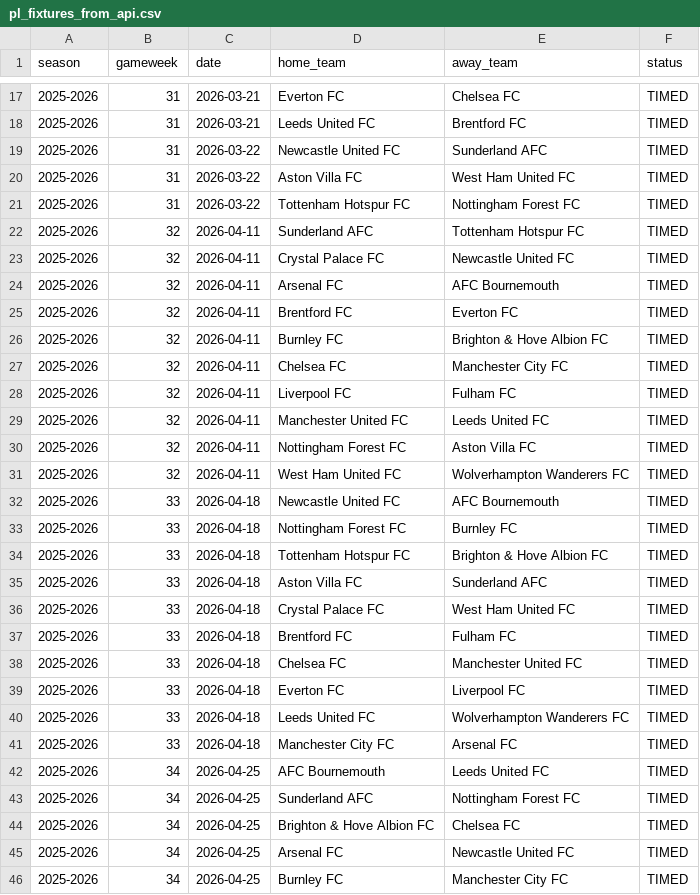
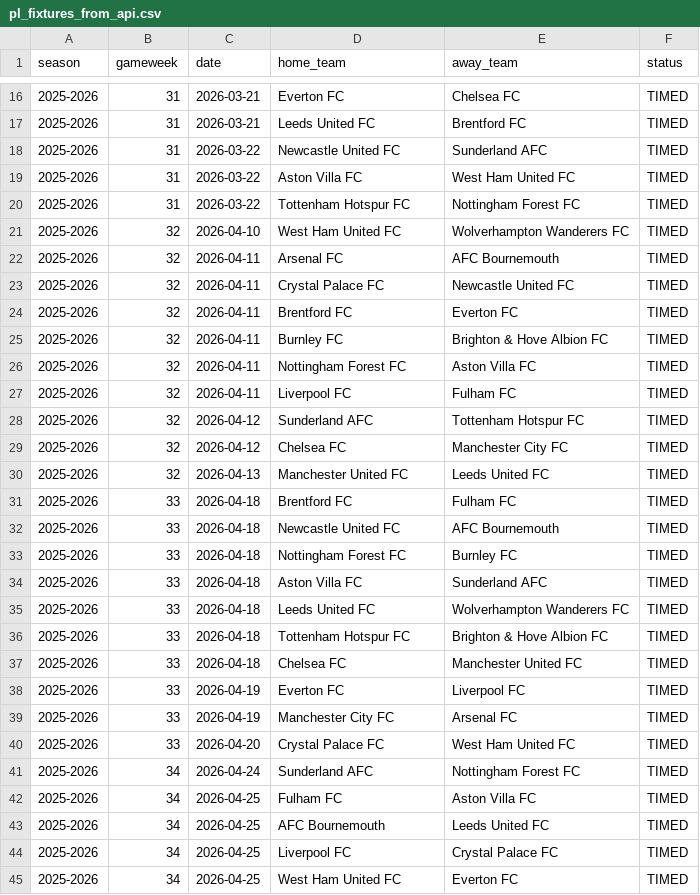
Before and after one commit to SugarAung/premier-league-predictor, a CSV file: data/live/pl_fixtures_from_api.csv, drawn as a sheet; only a part is shown, gaps mark what is left out; the shorter side is filled out with more unchanged rows; the diff covers the shown part only.

```diff
--- a/data/live/pl_fixtures_from_api.csv
+++ b/data/live/pl_fixtures_from_api.csv
@@ -21,26 +20,24 @@ season,gameweek,date,home_team,away_team,status
 2025-2026,31,2026-03-22,Tottenham Hotspur FC,Nottingham Forest FC,TIMED
-2025-2026,32,2026-04-11,Sunderland AFC,Tottenham Hotspur FC,TIMED
+2025-2026,32,2026-04-10,West Ham United FC,Wolverhampton Wanderers FC,TIMED
+2025-2026,32,2026-04-11,Arsenal FC,AFC Bournemouth,TIMED
 2025-2026,32,2026-04-11,Crystal Palace FC,Newcastle United FC,TIMED
-2025-2026,32,2026-04-11,Arsenal FC,AFC Bournemouth,TIMED
 2025-2026,32,2026-04-11,Brentford FC,Everton FC,TIMED
 2025-2026,32,2026-04-11,Burnley FC,Brighton & Hove Albion FC,TIMED
-2025-2026,32,2026-04-11,Chelsea FC,Manchester City FC,TIMED
+2025-2026,32,2026-04-11,Nottingham Forest FC,Aston Villa FC,TIMED
 2025-2026,32,2026-04-11,Liverpool FC,Fulham FC,TIMED
-2025-2026,32,2026-04-11,Manchester United FC,Leeds United FC,TIMED
-2025-2026,32,2026-04-11,Nottingham Forest FC,Aston Villa FC,TIMED
-2025-2026,32,2026-04-11,West Ham United FC,Wolverhampton Wanderers FC,TIMED
+2025-2026,32,2026-04-12,Sunderland AFC,Tottenham Hotspur FC,TIMED
+2025-2026,32,2026-04-12,Chelsea FC,Manchester City FC,TIMED
+2025-2026,32,2026-04-13,Manchester United FC,Leeds United FC,TIMED
+2025-2026,33,2026-04-18,Brentford FC,Fulham FC,TIMED
 2025-2026,33,2026-04-18,Newcastle United FC,AFC Bournemouth,TIMED
 2025-2026,33,2026-04-18,Nottingham Forest FC,Burnley FC,TIMED
+2025-2026,33,2026-04-18,Aston Villa FC,Sunderland AFC,TIMED
+2025-2026,33,2026-04-18,Leeds United FC,Wolverhampton Wanderers FC,TIMED
 2025-2026,33,2026-04-18,Tottenham Hotspur FC,Brighton & Hove Albion FC,TIMED
-2025-2026,33,2026-04-18,Aston Villa FC,Sunderland AFC,TIMED
-2025-2026,33,2026-04-18,Crystal Palace FC,West Ham United FC,TIMED
-2025-2026,33,2026-04-18,Brentford FC,Fulham FC,TIMED
 2025-2026,33,2026-04-18,Chelsea FC,Manchester United FC,TIMED
-2025-2026,33,2026-04-18,Everton FC,Liverpool FC,TIMED
-2025-2026,33,2026-04-18,Leeds United FC,Wolverhampton Wanderers FC,TIMED
-2025-2026,33,2026-04-18,Manchester City FC,Arsenal FC,TIMED
+2025-2026,33,2026-04-19,Everton FC,Liverpool FC,TIMED
+2025-2026,33,2026-04-19,Manchester City FC,Arsenal FC,TIMED
+2025-2026,33,2026-04-20,Crystal Palace FC,West Ham United FC,TIMED
+2025-2026,34,2026-04-24,Sunderland AFC,Nottingham Forest FC,TIMED
+2025-2026,34,2026-04-25,Fulham FC,Aston Villa FC,TIMED
 2025-2026,34,2026-04-25,AFC Bournemouth,Leeds United FC,TIMED
-2025-2026,34,2026-04-25,Sunderland AFC,Nottingham Forest FC,TIMED
-2025-2026,34,2026-04-25,Brighton & Hove Albion FC,Chelsea FC,TIMED
-2025-2026,34,2026-04-25,Arsenal FC,Newcastle United FC,TIMED
-2025-2026,34,2026-04-25,Burnley FC,Manchester City FC,TIMED
```
Also changed, not shown: 3 added rows and 2 removed rows elsewhere in this file, data/live/pl_results_from_api.csv.
